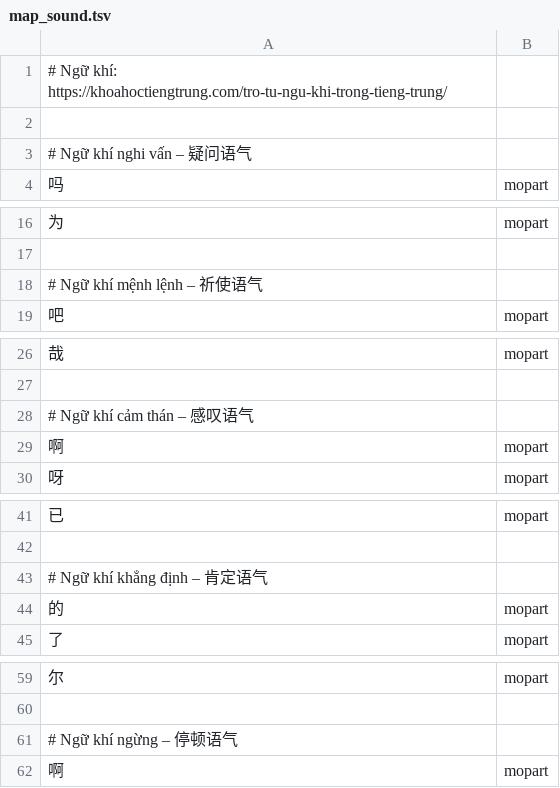
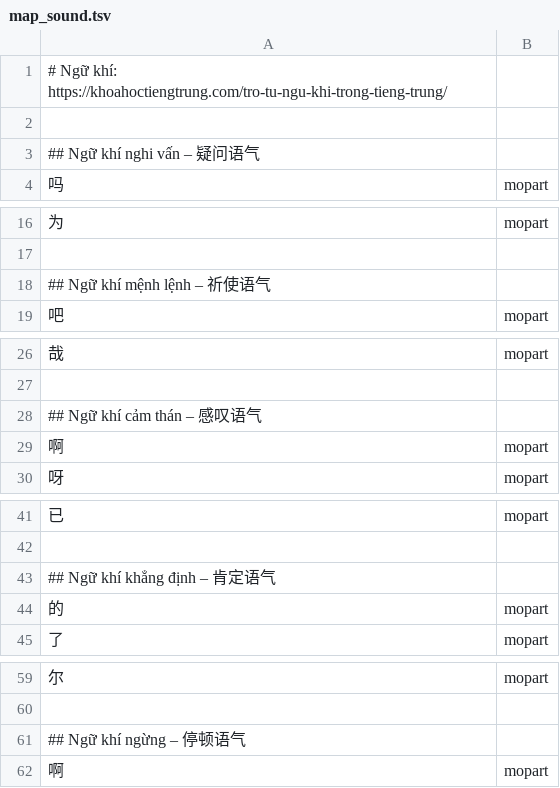
Before and after one commit to n-pn/chivi, a TSV file: var/cvmtl/inits/map_sound.tsv, drawn as a sheet; only a part is shown, gaps mark what is left out; the diff covers the shown part only.

```diff
--- a/var/cvmtl/inits/map_sound.tsv
+++ b/var/cvmtl/inits/map_sound.tsv
@@ -2,3 +2,3 @@
 
-# Ngữ khí nghi vấn – 疑问语气
+## Ngữ khí nghi vấn – 疑问语气
 吗	mopart
@@ -17,3 +17,3 @@
 
-# Ngữ khí mệnh lệnh – 祈使语气
+## Ngữ khí mệnh lệnh – 祈使语气
 吧	mopart
@@ -27,3 +27,3 @@
 
-# Ngữ khí cảm thán – 感叹语气
+## Ngữ khí cảm thán – 感叹语气
 啊	mopart
@@ -42,3 +42,3 @@
 
-# Ngữ khí khẳng định – 肯定语气
+## Ngữ khí khẳng định – 肯定语气
 的	mopart
@@ -60,3 +60,3 @@
 
-# Ngữ khí ngừng – 停顿语气
+## Ngữ khí ngừng – 停顿语气
 啊	mopart
```
Also changed, not shown: 4 edited cells elsewhere in this file, var/cvmtl/inits/map_advb.tsv, var/cvmtl/inits/map_suff.tsv, 2 other files.
